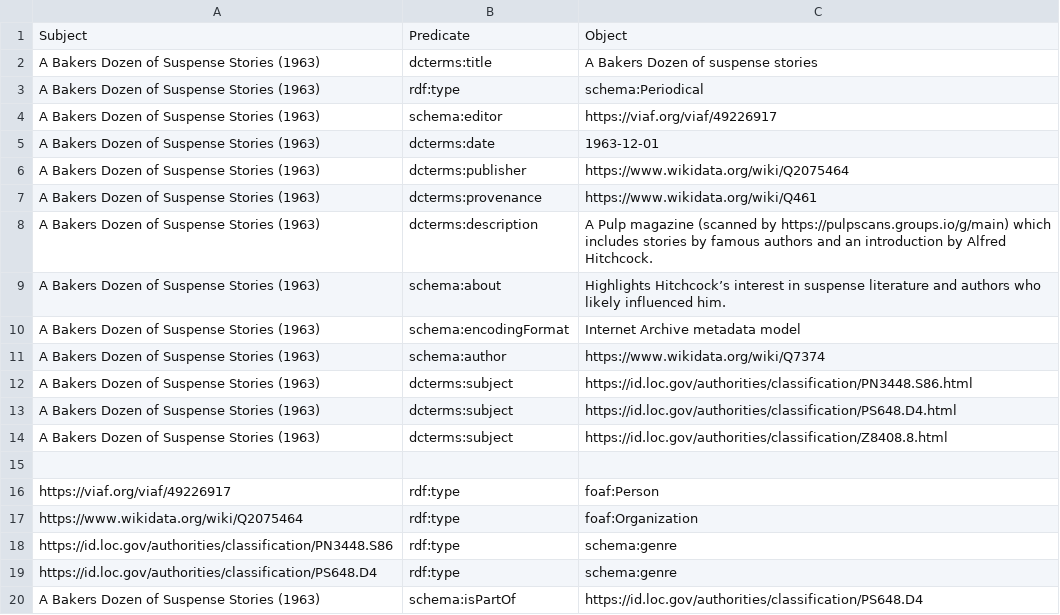
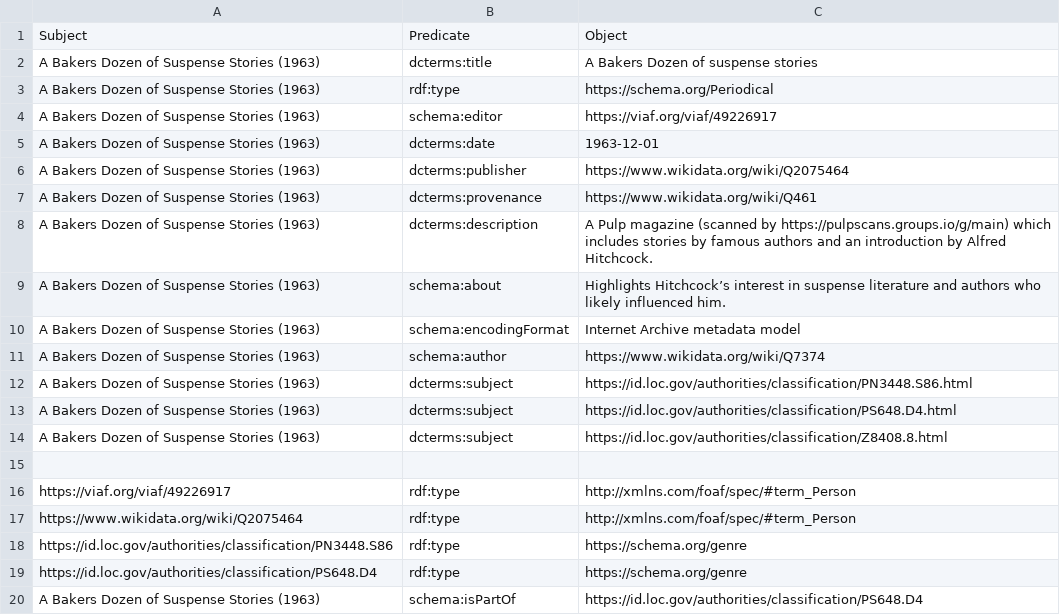
Before and after one commit to chiarapicardii/hitchcock_project, a CSV file: csv_folder/bakers_dozen_suspense_stories_1963.csv, drawn as a sheet; the diff names each change by its address in the sheet, - before the commit and + after, or states it on an @@ line.

Commit message:
bakers_dozen_suspense_stories_1963.csv

```diff
--- a/csv_folder/bakers_dozen_suspense_stories_1963.csv
+++ b/csv_folder/bakers_dozen_suspense_stories_1963.csv
-C3: schema:Periodical
+C3: https://schema.org/Periodical
-C16: foaf:Person
+C16: http://xmlns.com/foaf/spec/#term_Person
-C17: foaf:Organization
+C17: http://xmlns.com/foaf/spec/#term_Person
-C18:C19: schema:genre
+C18:C19: https://schema.org/genre
```
